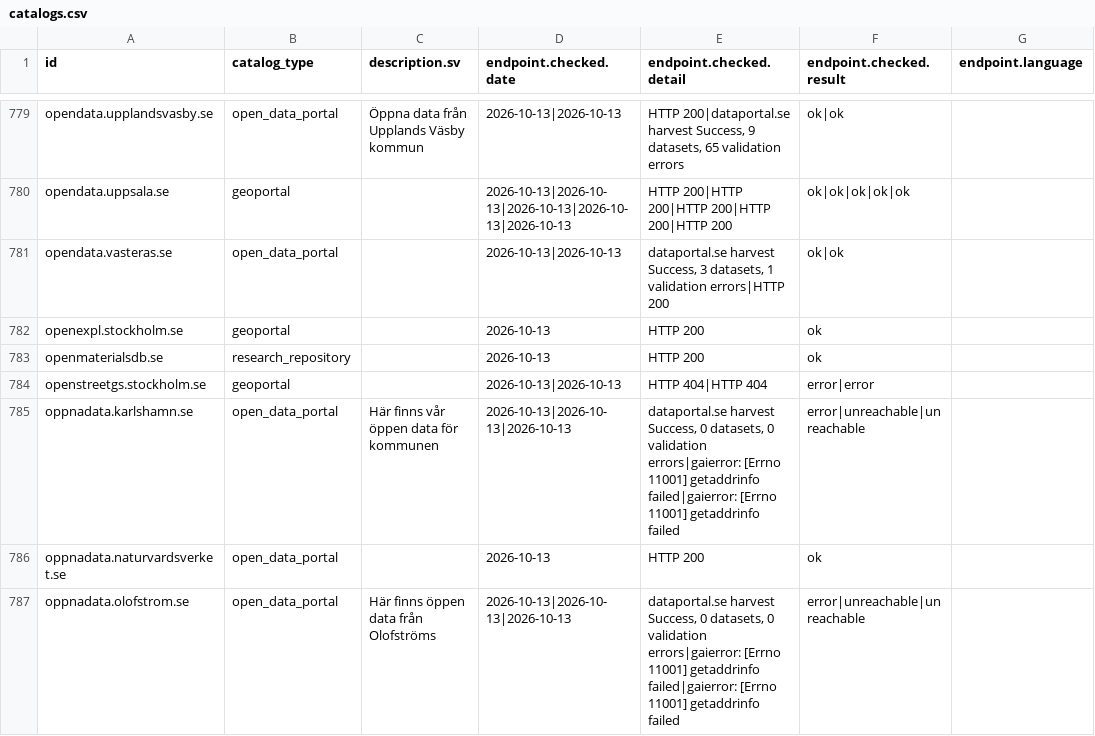
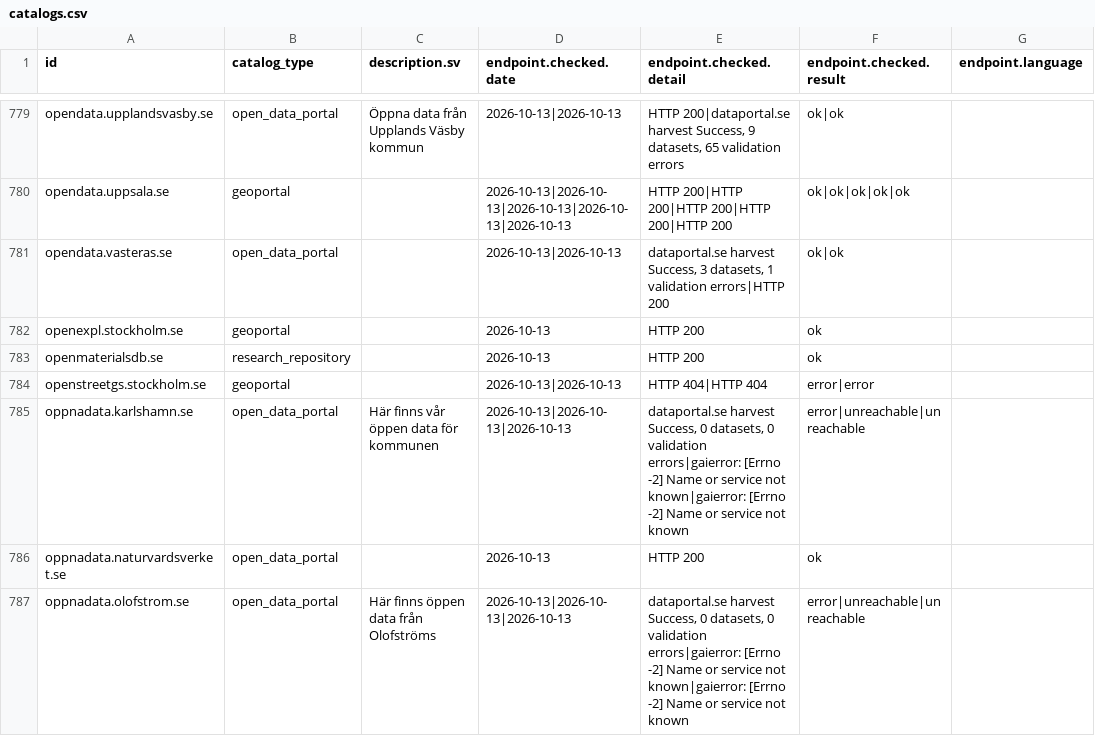
Before and after one commit to nordicintel/catalogs, a CSV file: dist/catalogs.csv, drawn as a sheet; only a part is shown, gaps mark what is left out; the diff covers the shown part only; the diff names each change by its address in the sheet, - before the commit and + after, or states it on an @@ line.

```diff
--- a/dist/catalogs.csv
+++ b/dist/catalogs.csv
-E785 (endpoint.checked.detail): …errors|gaierror: [Errno 11001] getaddrinfo failed|gaierror: [Errno 11001] getaddrinfo failed
+E785 (endpoint.checked.detail): …errors|gaierror: [Errno -2] Name or service not known|gaierror: [Errno -2] Name or service not known
-E787 (endpoint.checked.detail): …errors|gaierror: [Errno 11001] getaddrinfo failed|gaierror: [Errno 11001] getaddrinfo failed
+E787 (endpoint.checked.detail): …errors|gaierror: [Errno -2] Name or service not known|gaierror: [Errno -2] Name or service not known
```
Also changed, not shown: 87 edited cells elsewhere in this file, 3 other files.
